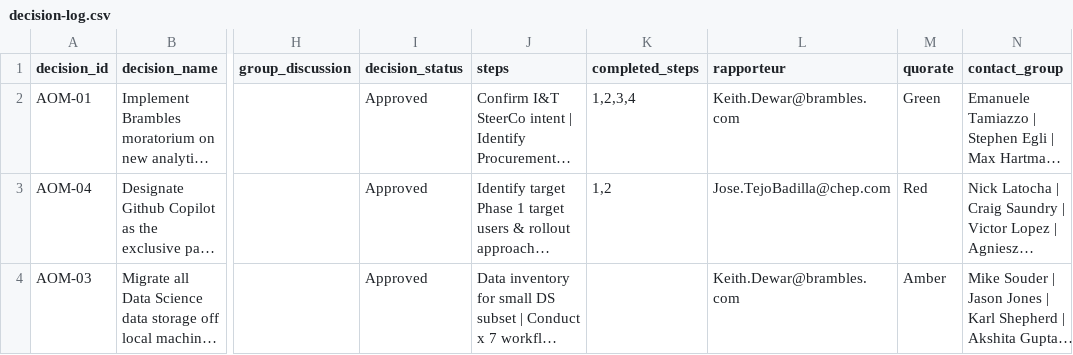
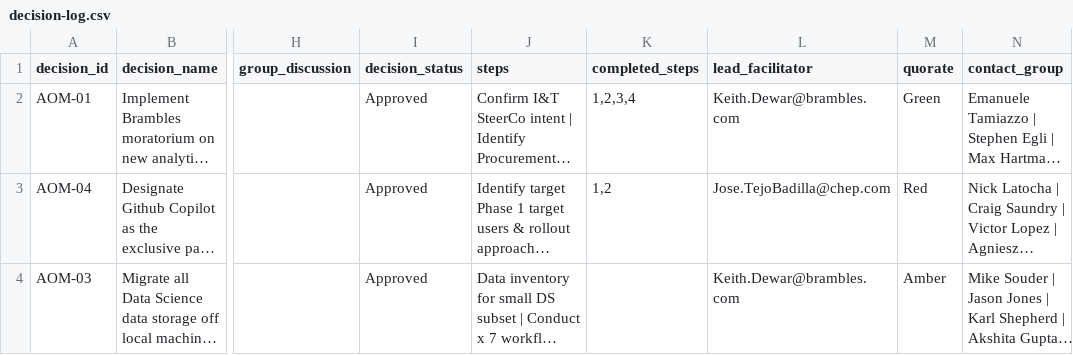
Before and after one commit to kd-gitgub/aom-tool-decision-log, a CSV file: decision-log.csv, drawn as a sheet; only a part is shown, gaps mark what is left out; long unchanged cells end in …; the diff names each change by its address in the sheet, - before the commit and + after, or states it on an @@ line.

Commit message:
Add files via upload

```diff
--- a/decision-log.csv
+++ b/decision-log.csv
-L1: rapporteur
+L1: lead_facilitator
```
